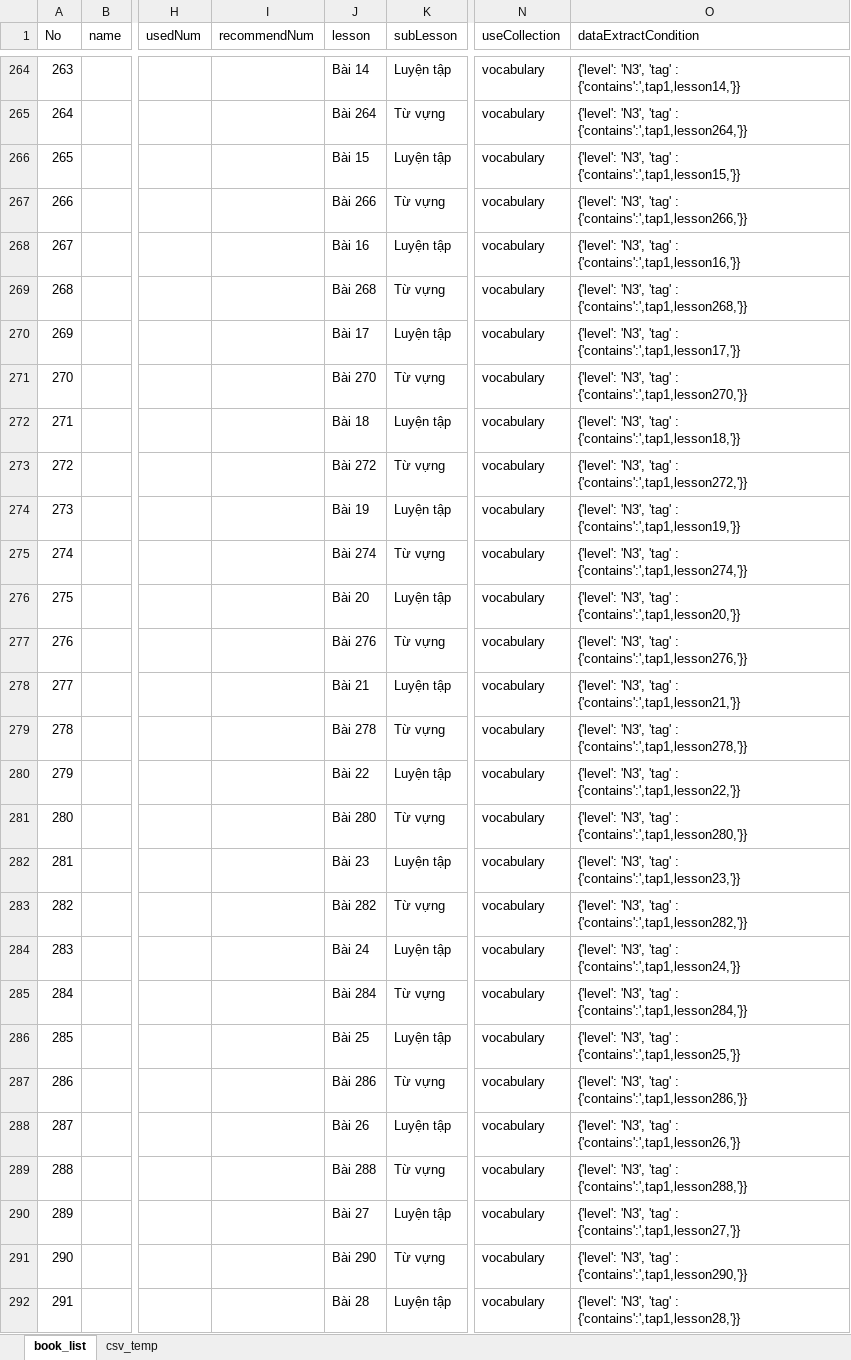
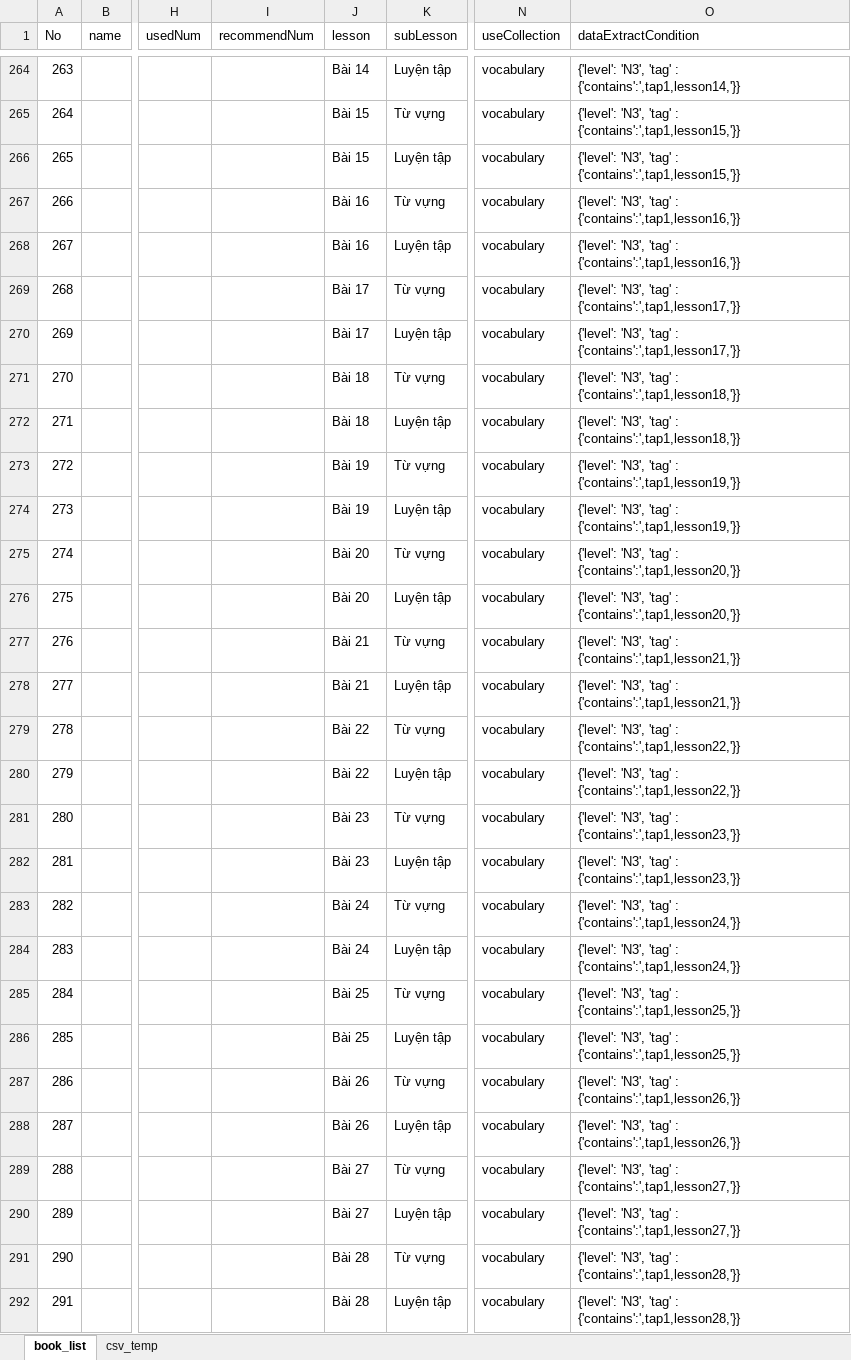
Before and after one commit to tugigroup/japtool, an Excel workbook: work/Book_list.xlsx, sheet book_list, drawn as a sheet; only a part is shown, gaps mark what is left out; values as stored, in another font and other column widths than the file's, no borders; the diff covers the shown part only; the diff names each change by its address in the sheet, - before the commit and + after, or states it on an @@ line.

```diff
--- a/work/Book_list.xlsx (sheet book_list)
+++ b/work/Book_list.xlsx (sheet book_list)
-J265 (lesson): Bài 264
+J265 (lesson): Bài 15
-O265 (dataExtractCondition): …'tag' : {'contains':',tap1,lesson264,'}}
+O265 (dataExtractCondition): …'tag' : {'contains':',tap1,lesson15,'}}
-J267 (lesson): Bài 266
+J267 (lesson): Bài 16
-O267 (dataExtractCondition): …'tag' : {'contains':',tap1,lesson266,'}}
+O267 (dataExtractCondition): …'tag' : {'contains':',tap1,lesson16,'}}
-J269 (lesson): Bài 268
+J269 (lesson): Bài 17
-O269 (dataExtractCondition): …'tag' : {'contains':',tap1,lesson268,'}}
+O269 (dataExtractCondition): …'tag' : {'contains':',tap1,lesson17,'}}
-J271 (lesson): Bài 270
+J271 (lesson): Bài 18
-O271 (dataExtractCondition): …'tag' : {'contains':',tap1,lesson270,'}}
+O271 (dataExtractCondition): …'tag' : {'contains':',tap1,lesson18,'}}
-J273 (lesson): Bài 272
+J273 (lesson): Bài 19
-O273 (dataExtractCondition): …'tag' : {'contains':',tap1,lesson272,'}}
+O273 (dataExtractCondition): …'tag' : {'contains':',tap1,lesson19,'}}
-J275 (lesson): Bài 274
+J275 (lesson): Bài 20
-O275 (dataExtractCondition): …'tag' : {'contains':',tap1,lesson274,'}}
+O275 (dataExtractCondition): …'tag' : {'contains':',tap1,lesson20,'}}
-J277 (lesson): Bài 276
+J277 (lesson): Bài 21
-O277 (dataExtractCondition): …'tag' : {'contains':',tap1,lesson276,'}}
+O277 (dataExtractCondition): …'tag' : {'contains':',tap1,lesson21,'}}
-J279 (lesson): Bài 278
+J279 (lesson): Bài 22
-O279 (dataExtractCondition): …'tag' : {'contains':',tap1,lesson278,'}}
+O279 (dataExtractCondition): …'tag' : {'contains':',tap1,lesson22,'}}
-J281 (lesson): Bài 280
+J281 (lesson): Bài 23
-O281 (dataExtractCondition): …'tag' : {'contains':',tap1,lesson280,'}}
+O281 (dataExtractCondition): …'tag' : {'contains':',tap1,lesson23,'}}
-J283 (lesson): Bài 282
+J283 (lesson): Bài 24
-O283 (dataExtractCondition): …'tag' : {'contains':',tap1,lesson282,'}}
+O283 (dataExtractCondition): …'tag' : {'contains':',tap1,lesson24,'}}
-J285 (lesson): Bài 284
+J285 (lesson): Bài 25
-O285 (dataExtractCondition): …'tag' : {'contains':',tap1,lesson284,'}}
+O285 (dataExtractCondition): …'tag' : {'contains':',tap1,lesson25,'}}
-J287 (lesson): Bài 286
+J287 (lesson): Bài 26
-O287 (dataExtractCondition): …'tag' : {'contains':',tap1,lesson286,'}}
+O287 (dataExtractCondition): …'tag' : {'contains':',tap1,lesson26,'}}
-J289 (lesson): Bài 288
+J289 (lesson): Bài 27
-O289 (dataExtractCondition): …'tag' : {'contains':',tap1,lesson288,'}}
+O289 (dataExtractCondition): …'tag' : {'contains':',tap1,lesson27,'}}
-J291 (lesson): Bài 290
+J291 (lesson): Bài 28
-O291 (dataExtractCondition): …'tag' : {'contains':',tap1,lesson290,'}}
+O291 (dataExtractCondition): …'tag' : {'contains':',tap1,lesson28,'}}
```
Also changed, not shown: 232 edited cells elsewhere in this sheet, sheet csv_temp, formulas that keep their value, 1 other file.
